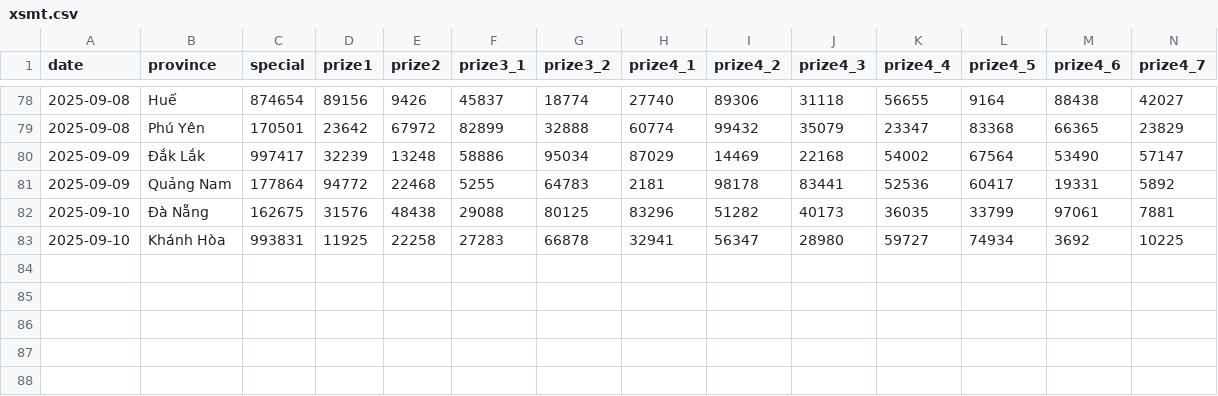
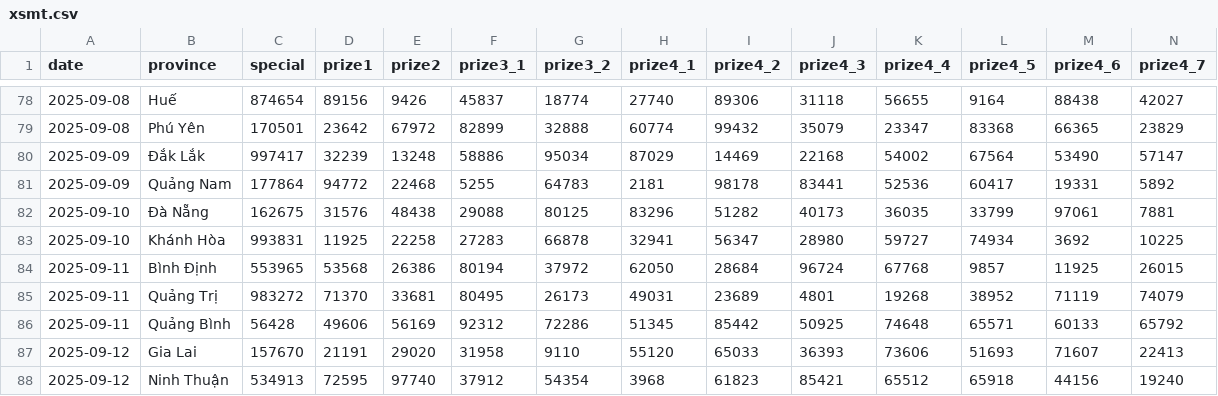
Before and after one commit to dyno-nexsoft/vietnam-lottery, a CSV file: data/xsmt.csv, drawn as a sheet; only a part is shown, gaps mark what is left out; rows hold the shown columns only; the diff names each change by its address in the sheet, - before the commit and + after, or states it on an @@ line.

```diff
--- a/data/xsmt.csv
+++ b/data/xsmt.csv
+row 84: 2025-09-11 | Bình Định | 553965 | 53568 | 26386 | 80194 | 37972 | 62050 | 28684 | 96724 | 67768 | 9857 | 11925 | 26015
+row 85: 2025-09-11 | Quảng Trị | 983272 | 71370 | 33681 | 80495 | 26173 | 49031 | 23689 | 4801 | 19268 | 38952 | 71119 | 74079
+row 86: 2025-09-11 | Quảng Bình | 56428 | 49606 | 56169 | 92312 | 72286 | 51345 | 85442 | 50925 | 74648 | 65571 | 60133 | 65792
+row 87: 2025-09-12 | Gia Lai | 157670 | 21191 | 29020 | 31958 | 9110 | 55120 | 65033 | 36393 | 73606 | 51693 | 71607 | 22413
+row 88: 2025-09-12 | Ninh Thuận | 534913 | 72595 | 97740 | 37912 | 54354 | 3968 | 61823 | 85421 | 65512 | 65918 | 44156 | 19240
```
Also changed, not shown: data/xsmt-2-digits.csv, data/xsmt-sparse.csv, 8 other files.
